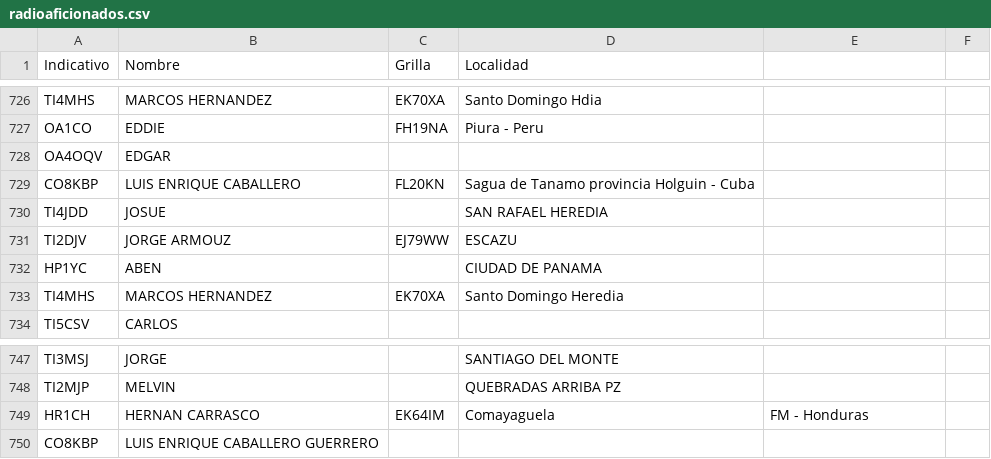
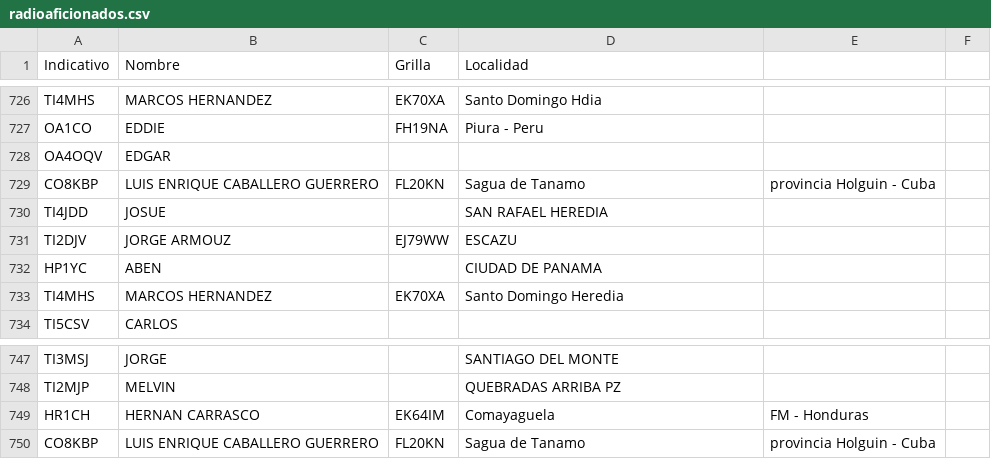
Before and after one commit to ti3wti/revista-matutina, a CSV file: data/radioaficionados.csv, drawn as a sheet; only a part is shown, gaps mark what is left out.

Commit message:
Actualiza grilla/localidad CO8KBP

```diff
--- a/data/radioaficionados.csv
+++ b/data/radioaficionados.csv
@@ -728,3 +728,3 @@ OA1CO,EDDIE,FH19NA,Piura - Peru
 OA4OQV,EDGAR,,
-CO8KBP,LUIS ENRIQUE CABALLERO,FL20KN,Sagua de Tanamo provincia Holguin - Cuba
+CO8KBP,LUIS ENRIQUE CABALLERO GUERRERO,FL20KN,Sagua de Tanamo, provincia Holguin - Cuba
 TI4JDD,JOSUE,,SAN RAFAEL HEREDIA
@@ -749,2 +749,2 @@ TI2MJP,MELVIN,,QUEBRADAS ARRIBA PZ
 HR1CH,HERNAN CARRASCO,EK64IM,Comayaguela, FM - Honduras
-CO8KBP,LUIS ENRIQUE CABALLERO GUERRERO,,
+CO8KBP,LUIS ENRIQUE CABALLERO GUERRERO,FL20KN,Sagua de Tanamo, provincia Holguin - Cuba
```
